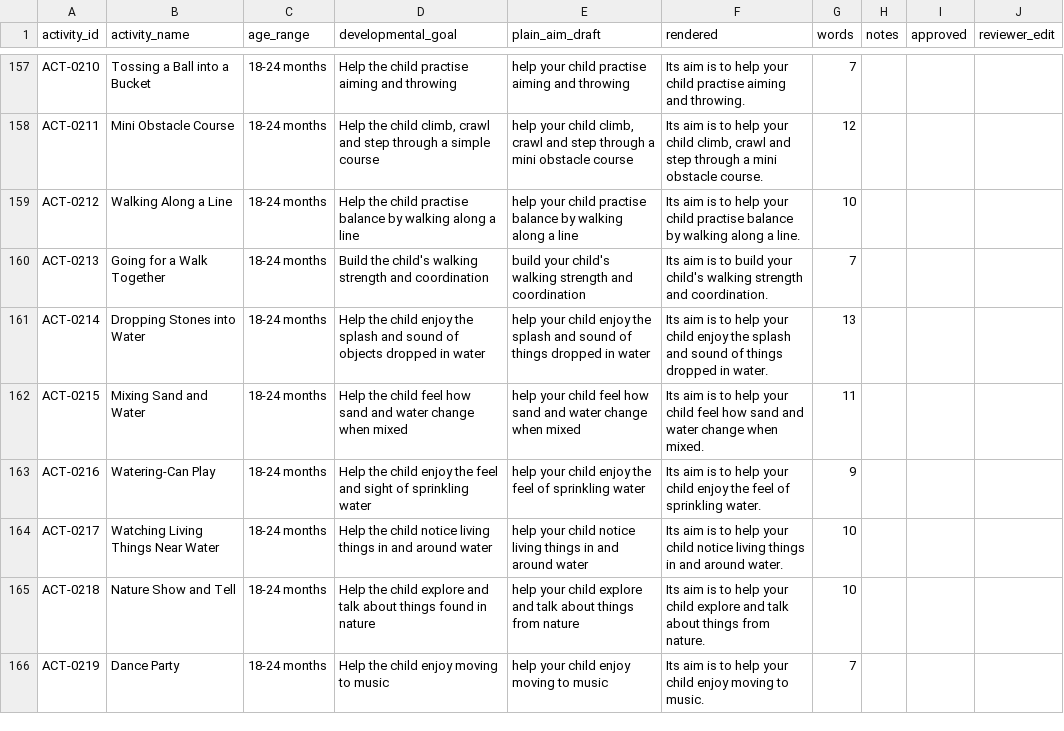
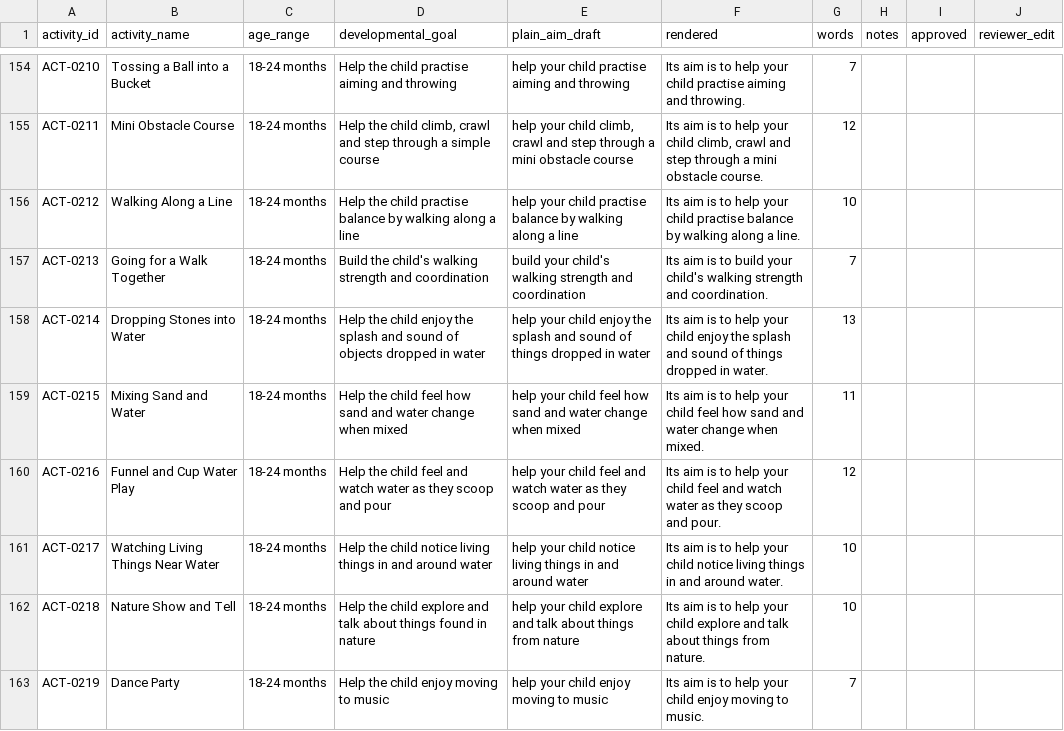
Before and after one commit to Alysa-Gathoni/Nurtura, a CSV file: data/review/plain_aims_batch5_draft.csv, drawn as a sheet; only a part is shown, gaps mark what is left out; the diff covers the shown part only.

```diff
--- a/data/review/plain_aims_batch5_draft.csv
+++ b/data/review/plain_aims_batch5_draft.csv
@@ -162,3 +159,3 @@ ACT-0214,Dropping Stones into Water,18-24 months,Help the child enjoy the splash
 ACT-0215,Mixing Sand and Water,18-24 months,Help the child feel how sand and water change when mixed,help your child feel how sand and water change when mixed,Its aim is to help your child feel how sand and water change when mixed.,11,,,
-ACT-0216,Watering-Can Play,18-24 months,Help the child enjoy the feel and sight of sprinkling water,help your child enjoy the feel of sprinkling water,Its aim is to help your child enjoy the feel of sprinkling water.,9,,,
+ACT-0216,Funnel and Cup Water Play,18-24 months,Help the child feel and watch water as they scoop and pour,help your child feel and watch water as they scoop and pour,Its aim is to help your child feel and watch water as they scoop and pour.,12,,,
 ACT-0217,Watching Living Things Near Water,18-24 months,Help the child notice living things in and around water,help your child notice living things in and around water,Its aim is to help your child notice living things in and around water.,10,,,
```
Also changed, not shown: 4 removed rows elsewhere in this file, data/processed/activities_clean.csv, data/raw/activities_batch2.csv, 5 other files.
